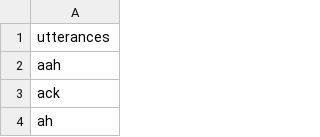
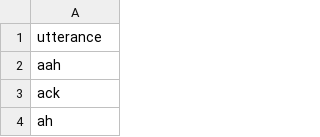
Before and after one commit to desmond-ong/pplAffComp, a CSV file: CognitionData/more_utterances.csv, drawn as a sheet; only a part is shown.

```diff
--- a/CognitionData/more_utterances.csv
+++ b/CognitionData/more_utterances.csv
@@ -1,2 +1,2 @@
-utterances
+utterance
 aah
```
Also changed, not shown: 3 other files.
